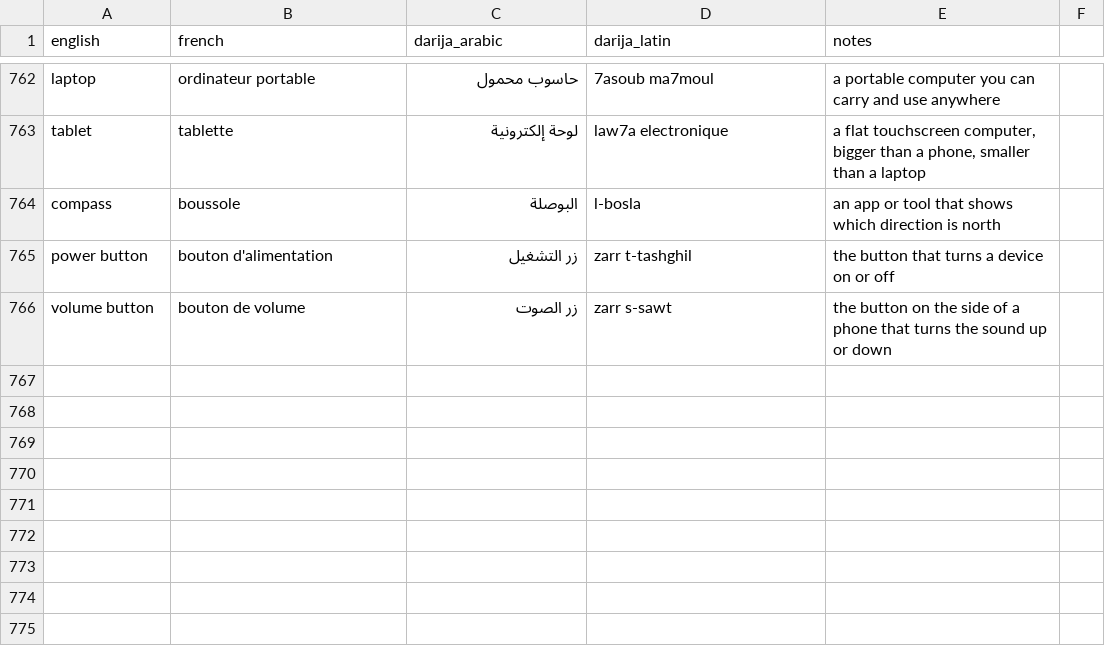
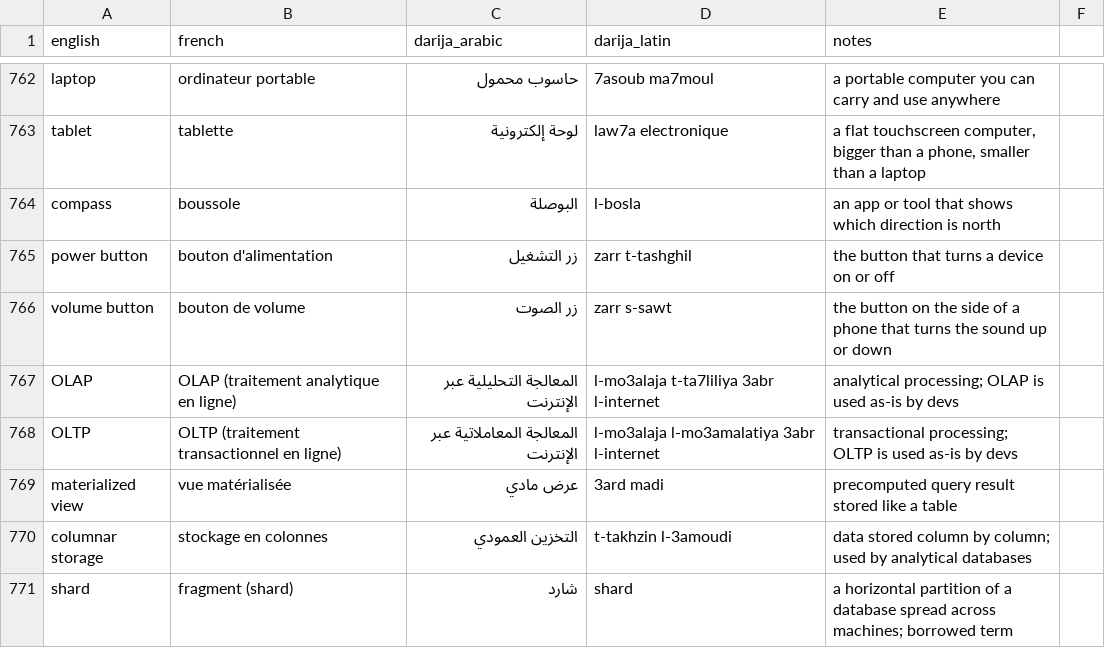
Before and after one commit to taha-b0t/darija-tech-glossary, a CSV file: glossary.csv, drawn as a sheet; only a part is shown, gaps mark what is left out; the diff names each change by its address in the sheet, - before the commit and + after, or states it on an @@ line.

Commit message:
docs(glossary): add OLAP, OLTP, materialized view, columnar storage, shard

```diff
--- a/glossary.csv
+++ b/glossary.csv
+row 767: OLAP | OLAP (traitement analytique en ligne) | المعالجة التحليلية عبر الإنترنت | l-mo3alaja t-ta7liliya 3abr l-internet | analytical processing; OLAP is used as-is by devs
+row 768: OLTP | OLTP (traitement transactionnel en ligne) | المعالجة المعاملاتية عبر الإنترنت | l-mo3alaja l-mo3amalatiya 3abr l-internet | transactional processing; OLTP is used as-is by devs
+row 769: materialized view | vue matérialisée | عرض مادي | 3ard madi | precomputed query result stored like a table
+row 770: columnar storage | stockage en colonnes | التخزين العمودي | t-takhzin l-3amoudi | data stored column by column; used by analytical databases
+row 771: shard | fragment (shard) | شارد | shard | a horizontal partition of a database spread across machines; borrowed term
```
